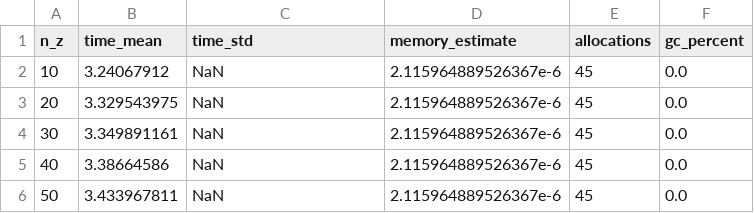
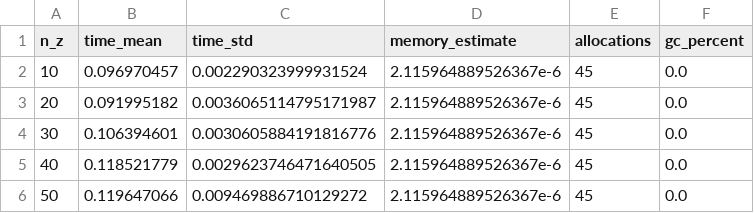
Before and after one commit to thezettascale/KAEM, a CSV file: benches/results/latent_dim.csv, drawn as a sheet.

Commit message:
importance sampling benches

```diff
--- a/benches/results/latent_dim.csv
+++ b/benches/results/latent_dim.csv
@@ -1,6 +1,6 @@
 n_z,time_mean,time_std,memory_estimate,allocations,gc_percent
-10,3.24067912,NaN,2.115964889526367e-6,45,0.0
-20,3.329543975,NaN,2.115964889526367e-6,45,0.0
-30,3.349891161,NaN,2.115964889526367e-6,45,0.0
-40,3.38664586,NaN,2.115964889526367e-6,45,0.0
-50,3.433967811,NaN,2.115964889526367e-6,45,0.0
+10,0.096970457,0.002290323999931524,2.115964889526367e-6,45,0.0
+20,0.091995182,0.0036065114795171987,2.115964889526367e-6,45,0.0
+30,0.106394601,0.0030605884191816776,2.115964889526367e-6,45,0.0
+40,0.118521779,0.0029623746471640505,2.115964889526367e-6,45,0.0
+50,0.119647066,0.009469886710129272,2.115964889526367e-6,45,0.0
```
Also changed, not shown: benches/results/ITS_generation.csv, benches/results/temperatures.csv, 3 other files.
